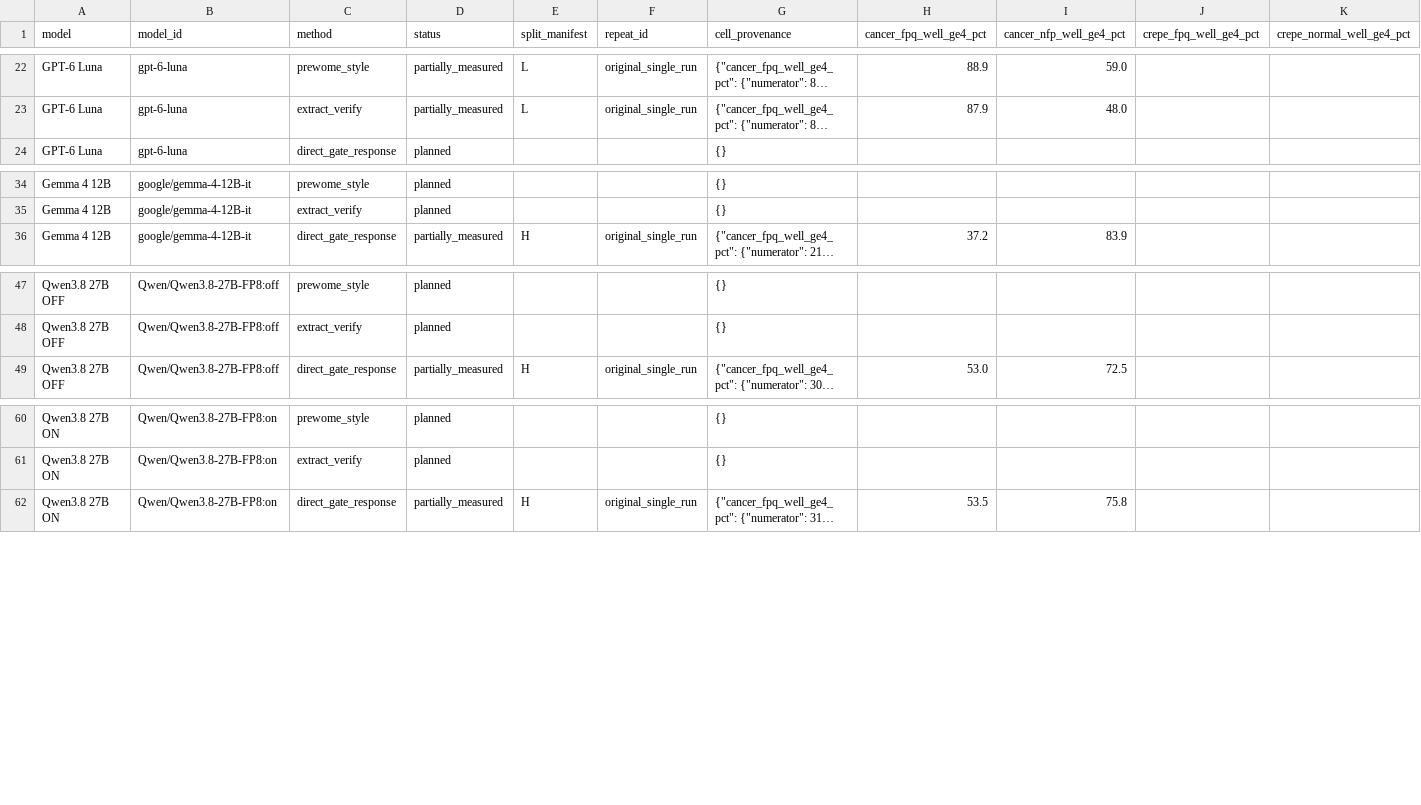
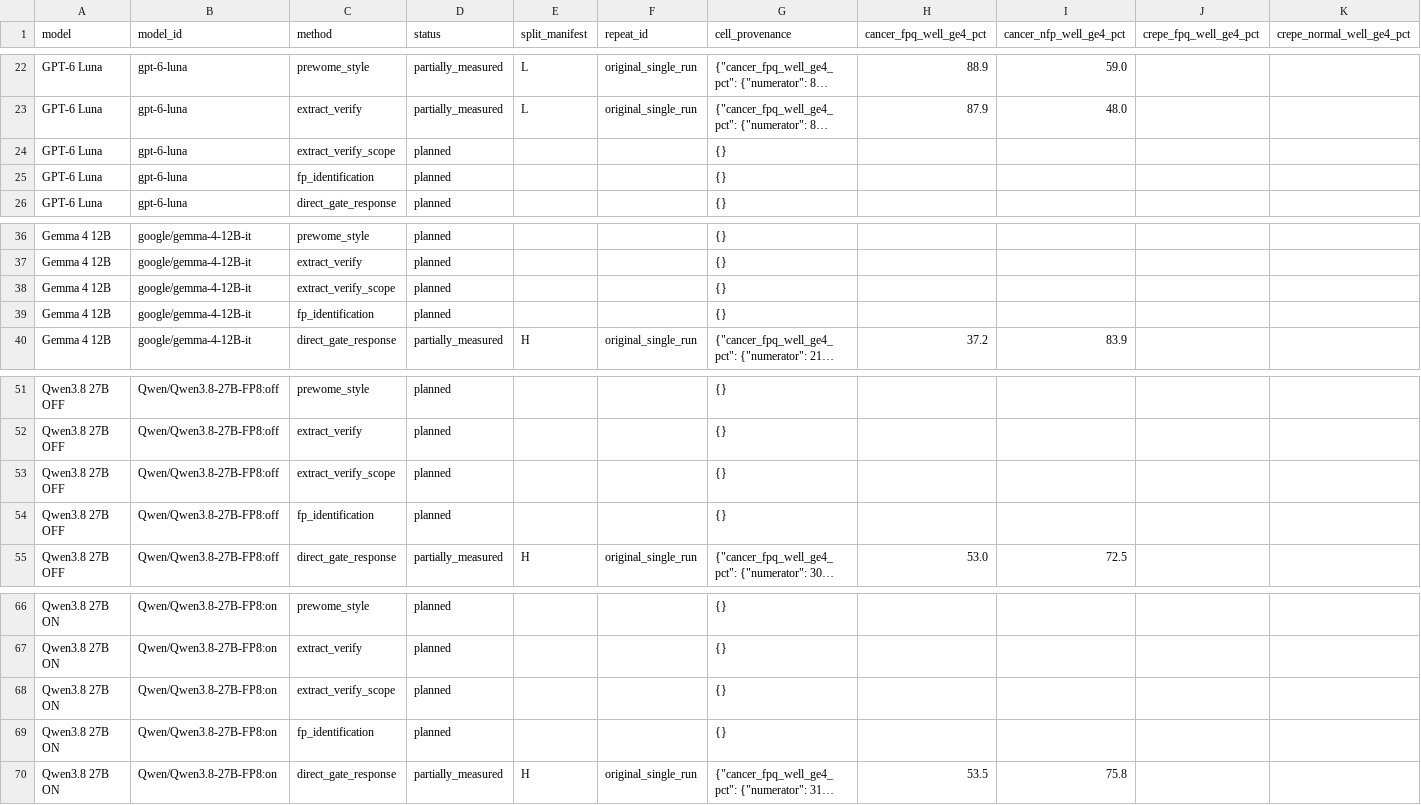
Before and after one commit to 0914eagle/cancer-myth-internals, a CSV file: docs/reviews/paper_tables_2026-10-06/table2.csv, drawn as a sheet; only a part is shown, gaps mark what is left out; long unchanged cells end in …; rows hold the shown columns only; the diff names each change by its address in the sheet, - before the commit and + after, or states it on an @@ line.

Commit message:
Clarify premise-review routing and mark unmeasured variants correctly

```diff
--- a/docs/reviews/paper_tables_2026-10-06/table2.csv
+++ b/docs/reviews/paper_tables_2026-10-06/table2.csv
+row 24: GPT-6 Luna | gpt-6-luna | extract_verify_scope | planned |  |  | {}
+row 25: GPT-6 Luna | gpt-6-luna | fp_identification | planned |  |  | {}
+row 38: Gemma 4 12B | google/gemma-4-12B-it | extract_verify_scope | planned |  |  | {}
+row 39: Gemma 4 12B | google/gemma-4-12B-it | fp_identification | planned |  |  | {}
+row 53: Qwen3.8 27B OFF | Qwen/Qwen3.8-27B-FP8:off | extract_verify_scope | planned |  |  | {}
+row 54: Qwen3.8 27B OFF | Qwen/Qwen3.8-27B-FP8:off | fp_identification | planned |  |  | {}
+row 68: Qwen3.8 27B ON | Qwen/Qwen3.8-27B-FP8:on | extract_verify_scope | planned |  |  | {}
+row 69: Qwen3.8 27B ON | Qwen/Qwen3.8-27B-FP8:on | fp_identification | planned |  |  | {}
```
Also changed, not shown: 9 other files.
